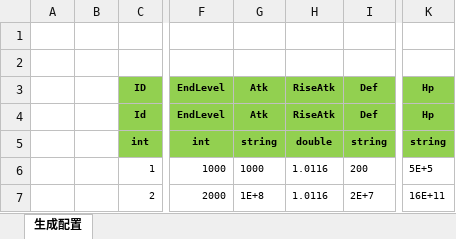
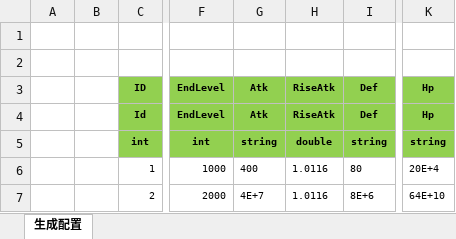
Before and after one commit to wokanjianyang/legend2, an Excel workbook: Excel/MonsterBabelConfig.xlsx, sheet 生成配置, drawn as a sheet; only a part is shown, gaps mark what is left out; values as stored, in another font and other column widths than the file's, no borders; the diff names each change by its address in the sheet, - before the commit and + after, or states it on an @@ line.

```diff
--- a/Excel/MonsterBabelConfig.xlsx (sheet 生成配置)
+++ b/Excel/MonsterBabelConfig.xlsx (sheet 生成配置)
-G6: 1000
+G6: 400
-I6: 200
+I6: 80
-K6: 5E+5
+K6: 20E+4
-G7: 1E+8
+G7: 4E+7
-I7: 2E+7
+I7: 8E+6
-K7: 16E+11
+K7: 64E+10
```
Also changed, not shown: Excel/AchievementTaskConfig.xlsx, Excel/BabelAtrConfig.xlsx, 21 other files.
